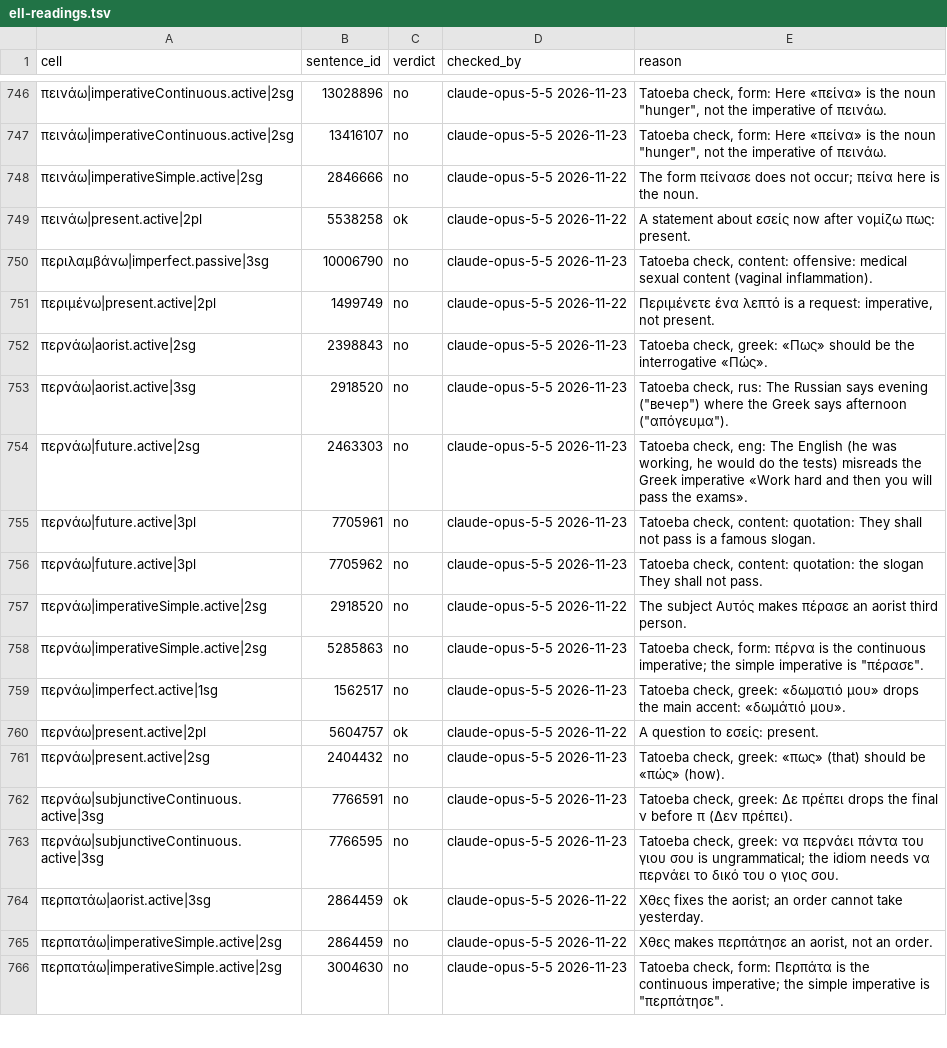
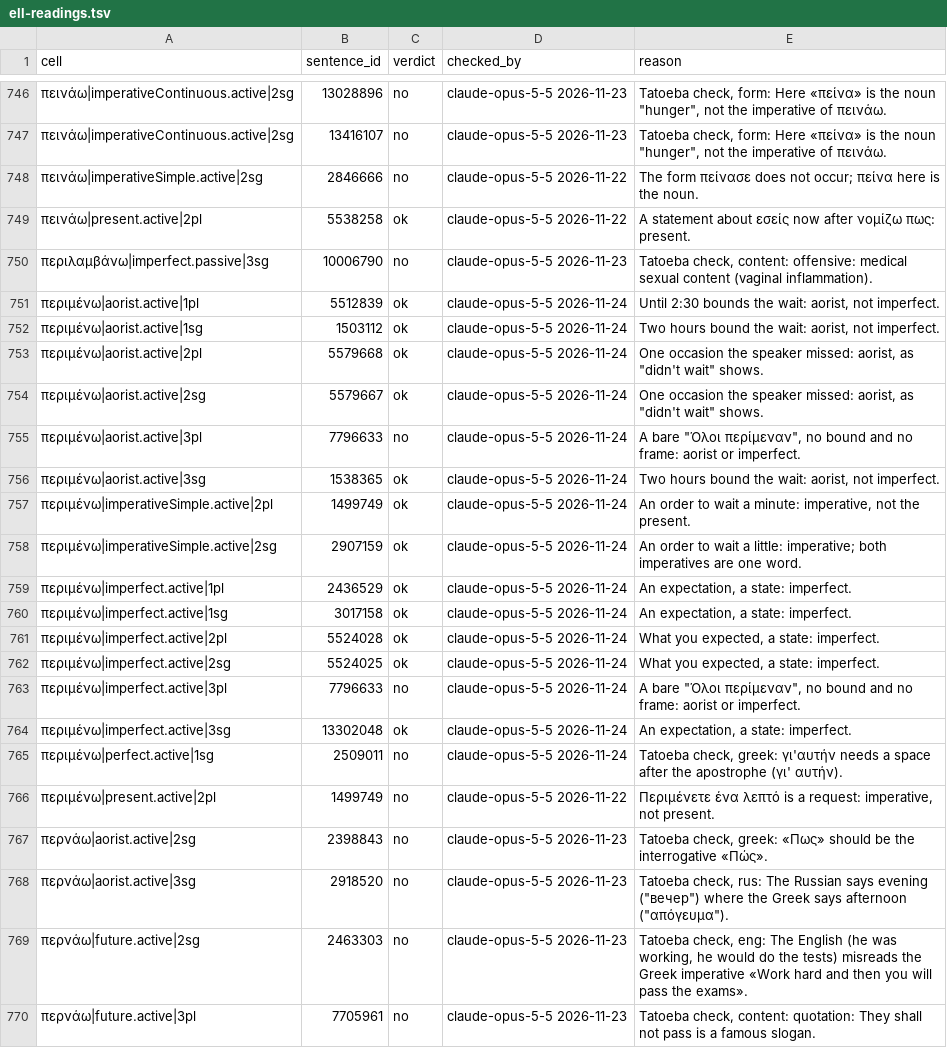
Before and after one commit to kyukhin/dict-app, a TSV file: Scripts/data/drill-examples/ell-readings.tsv, drawn as a sheet; only a part is shown, gaps mark what is left out; the shorter side is filled out with more unchanged rows; the diff names each change by its address in the sheet, - before the commit and + after, or states it on an @@ line.

Commit message:
fix: Fix eleven Greek verb tables by hand
A new `add` fix kind fills cells Wiktionary lacks, such as the aorists of
επιμένω and περιμένω. New Greek pack ell-0b5108ee6753; the 9 new drill
cells in the 2.0 scope get examples.

Closes #378

```diff
--- a/Scripts/data/drill-examples/ell-readings.tsv
+++ b/Scripts/data/drill-examples/ell-readings.tsv
+row 751: περιμένω|aorist.active|1pl | 5512839 | ok | claude-opus-5-5 2026-11-24 | Until 2:30 bounds the wait: aorist, not imperfect.
+row 752: περιμένω|aorist.active|1sg | 1503112 | ok | claude-opus-5-5 2026-11-24 | Two hours bound the wait: aorist, not imperfect.
+row 753: περιμένω|aorist.active|2pl | 5579668 | ok | claude-opus-5-5 2026-11-24 | One occasion the speaker missed: aorist, as "didn't wait" shows.
+row 754: περιμένω|aorist.active|2sg | 5579667 | ok | claude-opus-5-5 2026-11-24 | One occasion the speaker missed: aorist, as "didn't wait" shows.
+row 755: περιμένω|aorist.active|3pl | 7796633 | no | claude-opus-5-5 2026-11-24 | A bare "Όλοι περίμεναν", no bound and no frame: aorist or imperfect.
+row 756: περιμένω|aorist.active|3sg | 1538365 | ok | claude-opus-5-5 2026-11-24 | Two hours bound the wait: aorist, not imperfect.
+row 757: περιμένω|imperativeSimple.active|2pl | 1499749 | ok | claude-opus-5-5 2026-11-24 | An order to wait a minute: imperative, not the present.
+row 758: περιμένω|imperativeSimple.active|2sg | 2907159 | ok | claude-opus-5-5 2026-11-24 | An order to wait a little: imperative; both imperatives are one word.
+row 759: περιμένω|imperfect.active|1pl | 2436529 | ok | claude-opus-5-5 2026-11-24 | An expectation, a state: imperfect.
+row 760: περιμένω|imperfect.active|1sg | 3017158 | ok | claude-opus-5-5 2026-11-24 | An expectation, a state: imperfect.
+row 761: περιμένω|imperfect.active|2pl | 5524028 | ok | claude-opus-5-5 2026-11-24 | What you expected, a state: imperfect.
+row 762: περιμένω|imperfect.active|2sg | 5524025 | ok | claude-opus-5-5 2026-11-24 | What you expected, a state: imperfect.
+row 763: περιμένω|imperfect.active|3pl | 7796633 | no | claude-opus-5-5 2026-11-24 | A bare "Όλοι περίμεναν", no bound and no frame: aorist or imperfect.
+row 764: περιμένω|imperfect.active|3sg | 13302048 | ok | claude-opus-5-5 2026-11-24 | An expectation, a state: imperfect.
+row 765: περιμένω|perfect.active|1sg | 2509011 | no | claude-opus-5-5 2026-11-24 | Tatoeba check, greek: γι'αυτήν needs a space after the apostrophe (γι' αυτήν).
```
Also changed, not shown: 16 other files.
